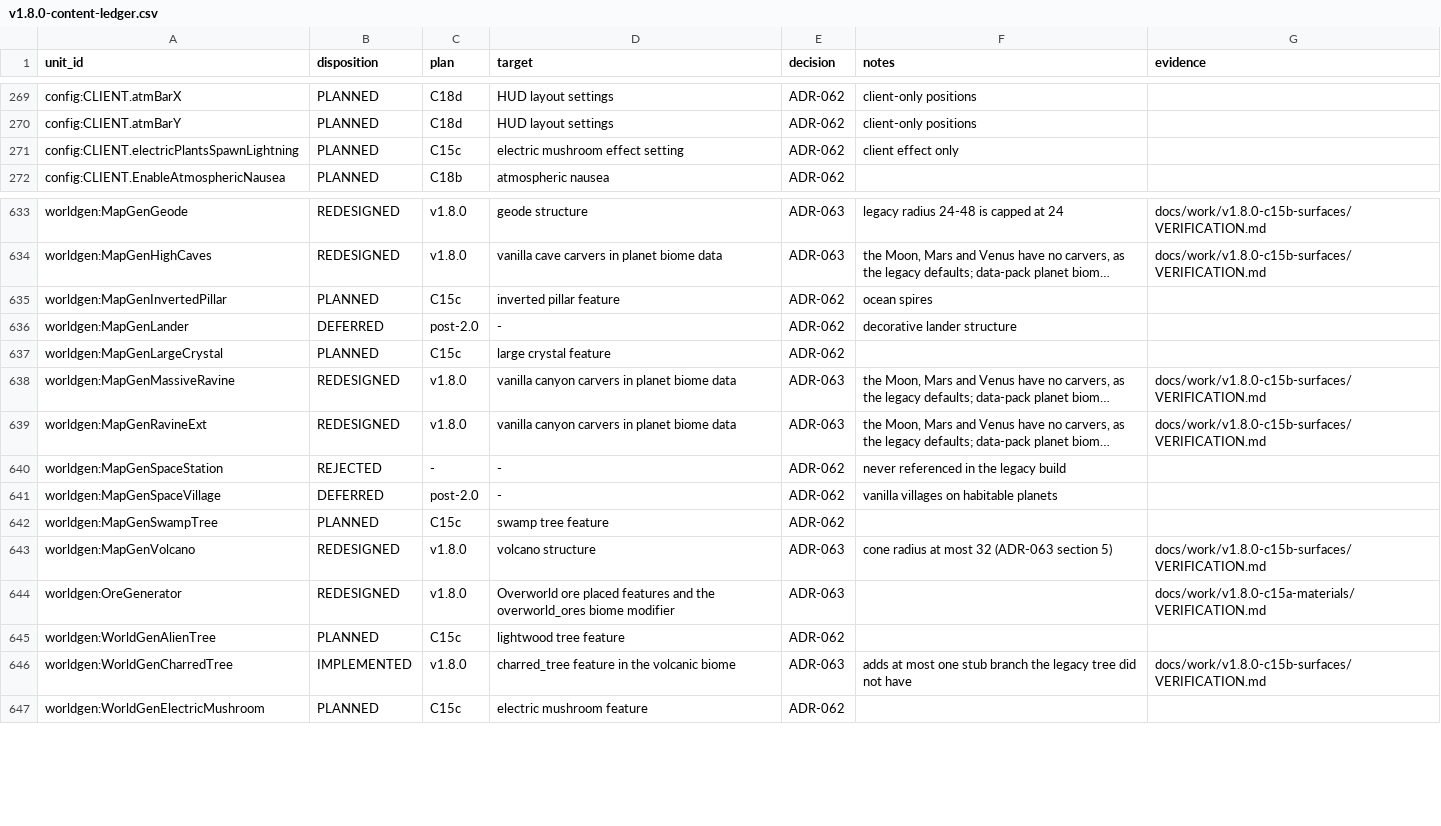
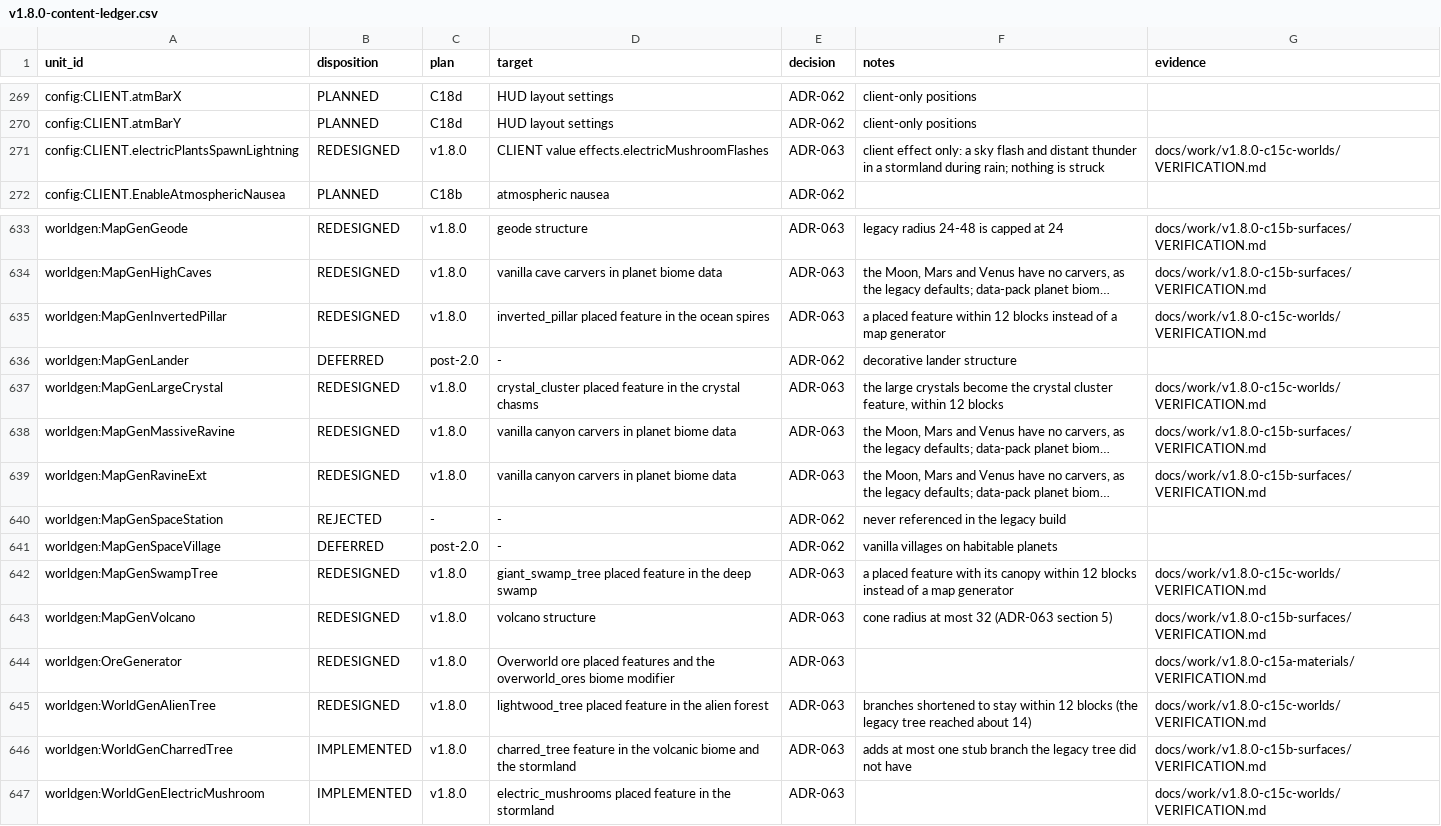
Before and after one commit to sunthemoon/AdvancedRocketry-Community, a CSV file: docs/work/v1.8.0-content-ledger.csv, drawn as a sheet; only a part is shown, gaps mark what is left out; long unchanged cells end in …; the diff covers the shown part only; the diff names each change by its address in the sheet, - before the commit and + after, or states it on an @@ line.

```diff
--- a/docs/work/v1.8.0-content-ledger.csv
+++ b/docs/work/v1.8.0-content-ledger.csv
-B271 (disposition): PLANNED
+B271 (disposition): REDESIGNED
-C271 (plan): C15c
+C271 (plan): v1.8.0
-D271 (target): electric mushroom effect setting
+D271 (target): CLIENT value effects.electricMushroomFlashes
-E271 (decision): ADR-062
+E271 (decision): ADR-063
-F271 (notes): client effect only
+F271 (notes): client effect only: a sky flash and distant thunder in a stormland during rain; nothing is struck
-G271 (evidence): (empty)
+G271 (evidence): docs/work/v1.8.0-c15c-worlds/VERIFICATION.md
-B635 (disposition): PLANNED
+B635 (disposition): REDESIGNED
-C635 (plan): C15c
+C635 (plan): v1.8.0
-D635 (target): inverted pillar feature
+D635 (target): inverted_pillar placed feature in the ocean spires
-E635 (decision): ADR-062
+E635 (decision): ADR-063
-F635 (notes): ocean spires
+F635 (notes): a placed feature within 12 blocks instead of a map generator
-G635 (evidence): (empty)
+G635 (evidence): docs/work/v1.8.0-c15c-worlds/VERIFICATION.md
-B637 (disposition): PLANNED
+B637 (disposition): REDESIGNED
-C637 (plan): C15c
+C637 (plan): v1.8.0
-D637 (target): large crystal feature
+D637 (target): crystal_cluster placed feature in the crystal chasms
-E637 (decision): ADR-062
+E637 (decision): ADR-063
-F637 (notes): (empty)
+F637 (notes): the large crystals become the crystal cluster feature, within 12 blocks
-G637 (evidence): (empty)
+G637 (evidence): docs/work/v1.8.0-c15c-worlds/VERIFICATION.md
-B642 (disposition): PLANNED
+B642 (disposition): REDESIGNED
-C642 (plan): C15c
+C642 (plan): v1.8.0
-D642 (target): swamp tree feature
+D642 (target): giant_swamp_tree placed feature in the deep swamp
-E642 (decision): ADR-062
+E642 (decision): ADR-063
-F642 (notes): (empty)
+F642 (notes): a placed feature with its canopy within 12 blocks instead of a map generator
-G642 (evidence): (empty)
+G642 (evidence): docs/work/v1.8.0-c15c-worlds/VERIFICATION.md
-B645 (disposition): PLANNED
+B645 (disposition): REDESIGNED
-C645 (plan): C15c
+C645 (plan): v1.8.0
-D645 (target): lightwood tree feature
+D645 (target): lightwood_tree placed feature in the alien forest
-E645 (decision): ADR-062
+E645 (decision): ADR-063
-F645 (notes): (empty)
+F645 (notes): branches shortened to stay within 12 blocks (the legacy tree reached about 14)
-G645 (evidence): (empty)
+G645 (evidence): docs/work/v1.8.0-c15c-worlds/VERIFICATION.md
-D646 (target): …volcanic biome
+D646 (target): …volcanic biome and the stormland
-B647 (disposition): PLANNED
+B647 (disposition): IMPLEMENTED
-C647 (plan): C15c
+C647 (plan): v1.8.0
-D647 (target): electric mushroom feature
+D647 (target): electric_mushrooms placed feature in the stormland
-E647 (decision): ADR-062
+E647 (decision): ADR-063
-G647 (evidence): (empty)
+G647 (evidence): docs/work/v1.8.0-c15c-worlds/VERIFICATION.md
```
Also changed, not shown: 108 edited cells elsewhere in this file, 14 other files.
